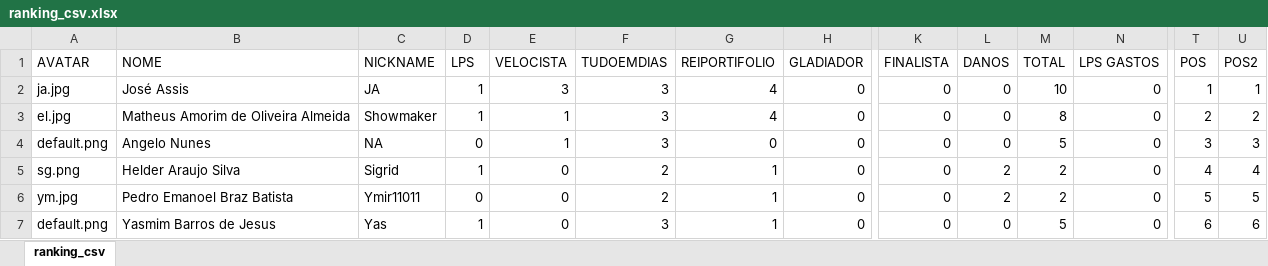
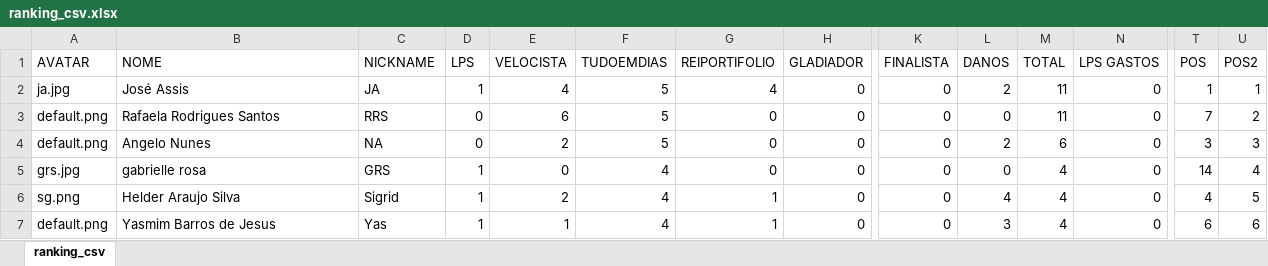
Before and after one commit to LuisAraujo/ranking-lp1-2023.1, an Excel workbook: data/ranking_csv.xlsx, sheet ranking_csv, drawn as a sheet; only a part is shown, gaps mark what is left out; values as stored, in another font and other column widths than the file's, no borders; removed rows and columns are numbered as before the commit, all else as after; rows hold the shown columns only; the diff covers the shown part only; the diff names each change by its address in the sheet, - before the commit and + after, or states it on an @@ line.

```diff
--- a/data/ranking_csv.xlsx (sheet ranking_csv)
+++ b/data/ranking_csv.xlsx (sheet ranking_csv)
-E2 (VELOCISTA): 3
+E2 (VELOCISTA): 4
-F2:F4 (TUDOEMDIAS): 3
+F2:F4 (TUDOEMDIAS): 5
-L2 (DANOS): 0
+L2 (DANOS): 2
-M2 (TOTAL): 10
+M2 (TOTAL): 11
-A3 (AVATAR): el.jpg
+A3 (AVATAR): default.png
-B3 (NOME): Matheus Amorim de Oliveira Almeida
+B3 (NOME): Rafaela Rodrigues Santos
-C3 (NICKNAME): Showmaker
+C3 (NICKNAME): RRS
-D3 (LPS): 1
+D3 (LPS): 0
-E3 (VELOCISTA): 1
+E3 (VELOCISTA): 6
-G3 (REIPORTIFOLIO): 4
+G3 (REIPORTIFOLIO): 0
-M3 (TOTAL): 8
+M3 (TOTAL): 11
-T3 (POS): 2
+T3 (POS): 7
-E4 (VELOCISTA): 1
+E4 (VELOCISTA): 2
-L4 (DANOS): 0
+L4 (DANOS): 2
-M4 (TOTAL): 5
+M4 (TOTAL): 6
+row 5: grs.jpg | gabrielle rosa | GRS | 1 | 0 | 4 | 0 | 0 | 0 | 0 | 4 | 0 | 14 | 4
-E6 (VELOCISTA): 0
+E6 (VELOCISTA): 2
-F6 (TUDOEMDIAS): 2
+F6 (TUDOEMDIAS): 4
-L6 (DANOS): 2
+L6 (DANOS): 4
-M6 (TOTAL): 2
+M6 (TOTAL): 4
-U6 (POS2): 4
+U6 (POS2): 5
-row 6: ym.jpg | Pedro Emanoel Braz Batista | Ymir11011 | 0 | 0 | 2 | 1 | 0 | 0 | 2 | 2 | 0 | 5 | 5
-E7 (VELOCISTA): 0
+E7 (VELOCISTA): 1
-F7 (TUDOEMDIAS): 3
+F7 (TUDOEMDIAS): 4
-L7 (DANOS): 0
+L7 (DANOS): 3
-M7 (TOTAL): 5
+M7 (TOTAL): 4
```
Also changed, not shown: 4 added rows, 4 removed rows and 72 edited cells elsewhere in this sheet, data/controle.xlsx, 1 other file.
